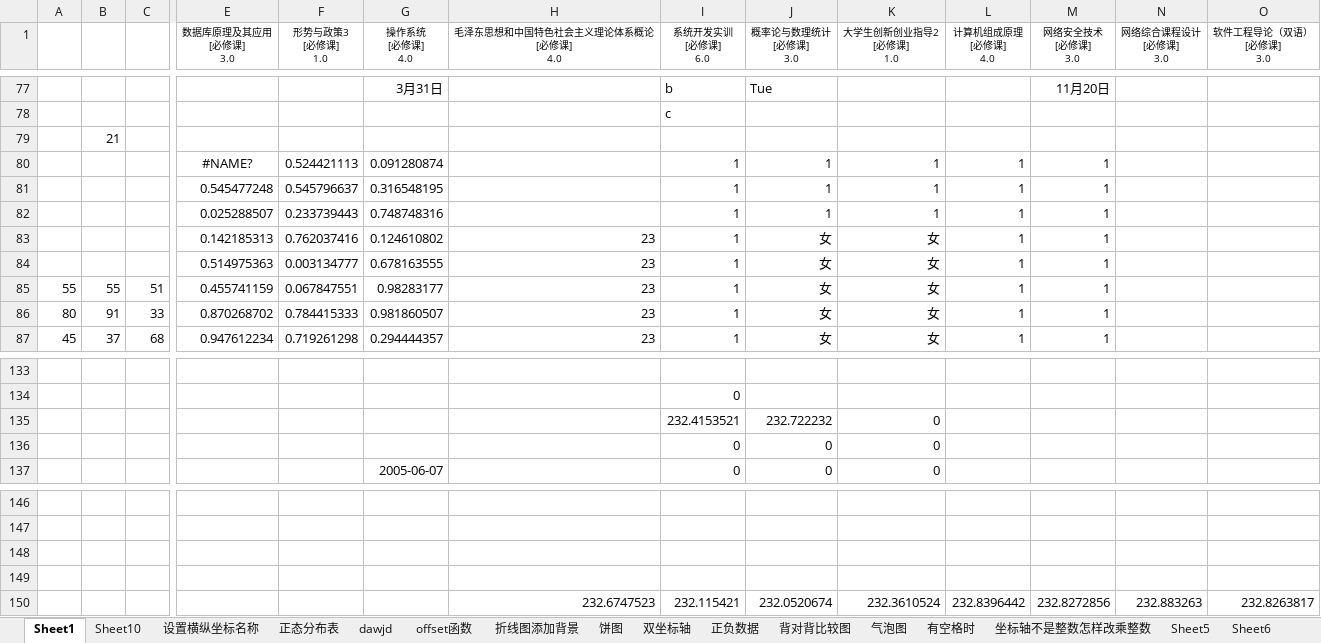
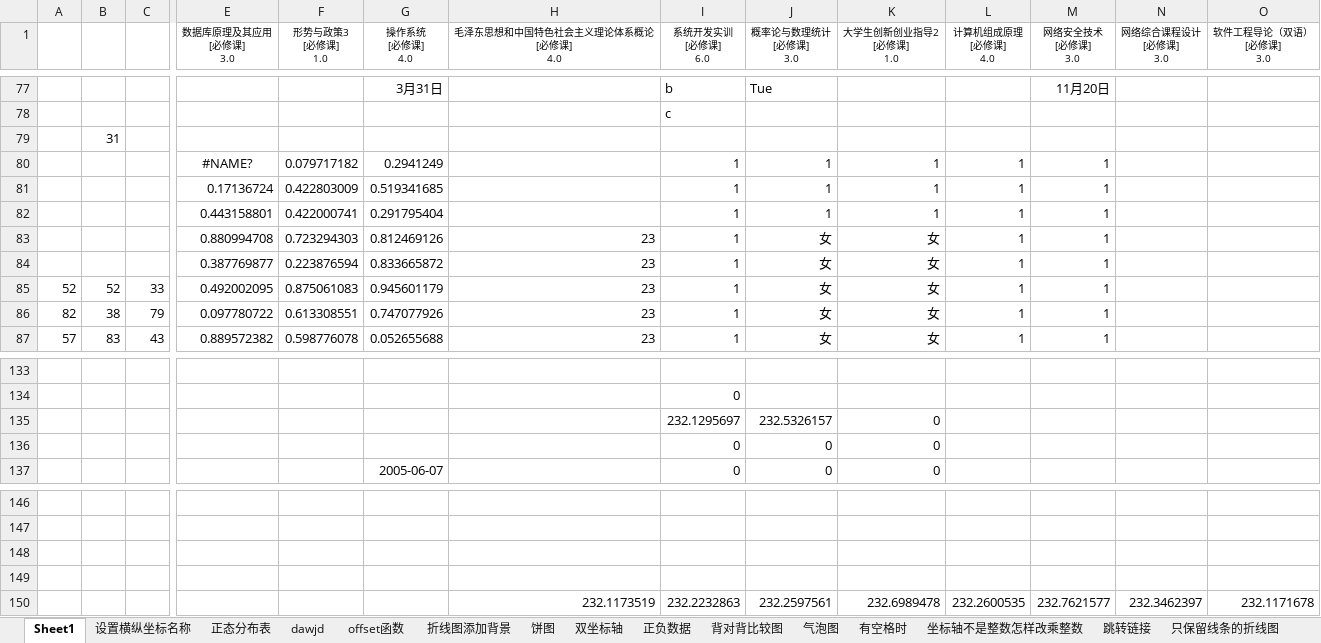
Before and after one commit to JeasonP/Rmath, an Excel workbook: excel练习.xlsx, sheet Sheet1, drawn as a sheet; only a part is shown, gaps mark what is left out; values as stored, in another font and other column widths than the file's, no borders; charts and pictures not drawn; removed rows and columns are numbered as before the commit, all else as after; rows hold the shown columns only; the diff covers the shown part only; the diff names each change by its address in the sheet, - before the commit and + after, or states it on an @@ line.

```diff
--- a/excel练习.xlsx (sheet Sheet1)
+++ b/excel练习.xlsx (sheet Sheet1)
-sheet tab: Sheet10
-sheet tab: Sheet5
-sheet tab: Sheet6
-B79: 21
+B79: 31
-F80 (形势与政策3 [必修课] 1.0): 0.524421113
+F80 (形势与政策3 [必修课] 1.0): 0.079717182
-G80 (操作系统 [必修课] 4.0): 0.091280874
+G80 (操作系统 [必修课] 4.0): 0.2941249
-E81 (数据库原理及其应用 [必修课] 3.0): 0.545477248
+E81 (数据库原理及其应用 [必修课] 3.0): 0.17136724
-F81 (形势与政策3 [必修课] 1.0): 0.545796637
+F81 (形势与政策3 [必修课] 1.0): 0.422803009
-G81 (操作系统 [必修课] 4.0): 0.316548195
+G81 (操作系统 [必修课] 4.0): 0.519341685
-E82 (数据库原理及其应用 [必修课] 3.0): 0.025288507
+E82 (数据库原理及其应用 [必修课] 3.0): 0.443158801
-F82 (形势与政策3 [必修课] 1.0): 0.233739443
+F82 (形势与政策3 [必修课] 1.0): 0.422000741
-G82 (操作系统 [必修课] 4.0): 0.748748316
+G82 (操作系统 [必修课] 4.0): 0.291795404
-E83 (数据库原理及其应用 [必修课] 3.0): 0.142185313
+E83 (数据库原理及其应用 [必修课] 3.0): 0.880994708
-F83 (形势与政策3 [必修课] 1.0): 0.762037416
+F83 (形势与政策3 [必修课] 1.0): 0.723294303
-G83 (操作系统 [必修课] 4.0): 0.124610802
+G83 (操作系统 [必修课] 4.0): 0.812469126
-E84 (数据库原理及其应用 [必修课] 3.0): 0.514975363
+E84 (数据库原理及其应用 [必修课] 3.0): 0.387769877
-F84 (形势与政策3 [必修课] 1.0): 0.003134777
+F84 (形势与政策3 [必修课] 1.0): 0.223876594
-G84 (操作系统 [必修课] 4.0): 0.678163555
+G84 (操作系统 [必修课] 4.0): 0.833665872
-row 85: 55 | 55 | 51 | 0.455741159 | 0.067847551 | 0.98283177 | 23 | 1 | 女 | 女 | 1 | 1
-A85: 80
+A85: 52
-B85: 91
+B85: 52
-E85 (数据库原理及其应用 [必修课] 3.0): 0.870268702
+E85 (数据库原理及其应用 [必修课] 3.0): 0.492002095
-F85 (形势与政策3 [必修课] 1.0): 0.784415333
+F85 (形势与政策3 [必修课] 1.0): 0.875061083
-G85 (操作系统 [必修课] 4.0): 0.981860507
+G85 (操作系统 [必修课] 4.0): 0.945601179
-A86: 45
+A86: 82
-B86: 37
+B86: 38
-C86: 68
+C86: 79
-E86 (数据库原理及其应用 [必修课] 3.0): 0.947612234
+E86 (数据库原理及其应用 [必修课] 3.0): 0.097780722
-F86 (形势与政策3 [必修课] 1.0): 0.719261298
+F86 (形势与政策3 [必修课] 1.0): 0.613308551
-G86 (操作系统 [必修课] 4.0): 0.294444357
+G86 (操作系统 [必修课] 4.0): 0.747077926
+row 87: 57 | 83 | 43 | 0.889572382 | 0.598776078 | 0.052655688 | 23 | 1 | 女 | 女 | 1 | 1
-row 135:  |  |  |  |  |  |  | 232.4153521 | 232.722232 | 0
+row 135:  |  |  |  |  |  |  | 232.1295697 | 232.5326157 | 0
-row 150:  |  |  |  |  |  | 232.6747523 | 232.115421 | 232.0520674 | 232.3610524 | 232.8396442 | 232.8272856 | 232.883263 | 232.8263817
+row 150:  |  |  |  |  |  | 232.1173519 | 232.2232863 | 232.2597561 | 232.6989478 | 232.2600535 | 232.7621577 | 232.3462397 | 232.1171678
```
Also changed, not shown: 20 added rows, 20 removed rows and 32 edited cells elsewhere in this sheet, sheet dawjd, sheet 利用滑块来制作动态图, other sheet tabs, charts or pictures, 1 other file.
